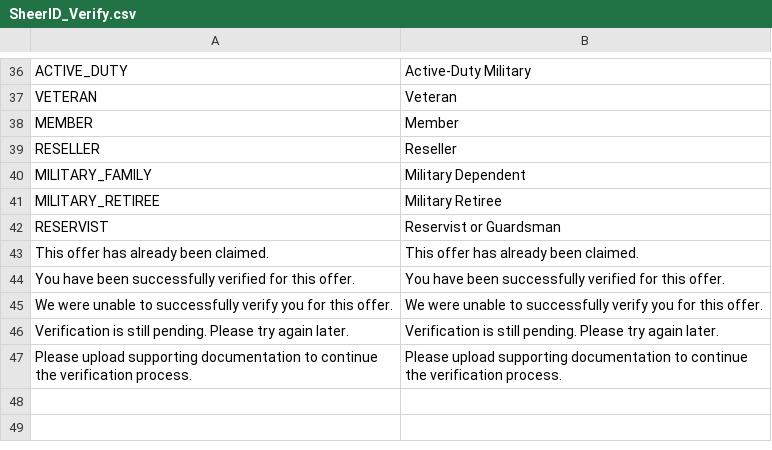
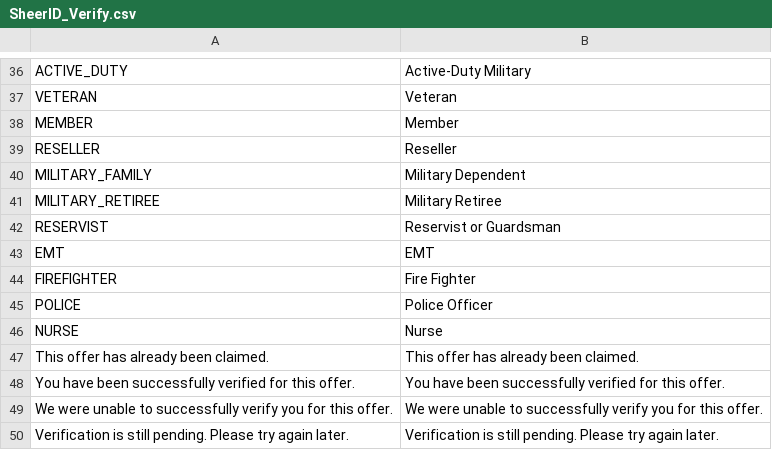
Before and after one commit to sheerid/sheerid-magento, a CSV file: locale/en_US/SheerID_Verify.csv, drawn as a sheet; only a part is shown, gaps mark what is left out; the shorter side is filled out with more unchanged rows; the diff names each change by its address in the sheet, - before the commit and + after, or states it on an @@ line.

Commit message:
Adding localizations for first responder and nurse types

```diff
--- a/locale/en_US/SheerID_Verify.csv
+++ b/locale/en_US/SheerID_Verify.csv
+row 43: EMT | EMT
+row 44: FIREFIGHTER | Fire Fighter
+row 45: POLICE | Police Officer
+row 46: NURSE | Nurse
```
